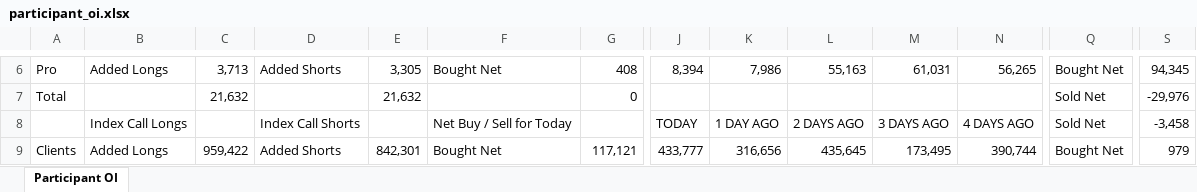
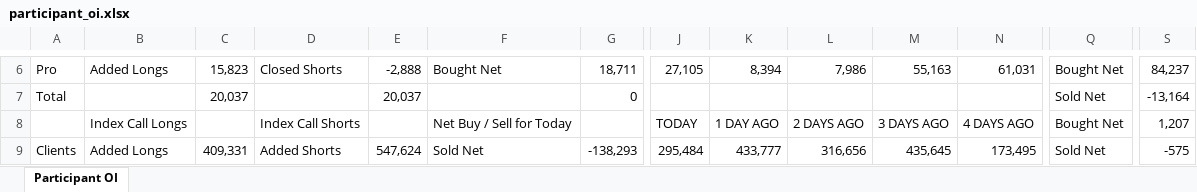
Before and after one commit to sunildeesu/sunilOI, an Excel workbook: participant_oi.xlsx, sheet Participant OI, drawn as a sheet; only a part is shown, gaps mark what is left out; values as stored, in another font and other column widths than the file's, no cell formats; the diff covers the shown part only; the diff names each change by its address in the sheet, - before the commit and + after, or states it on an @@ line.

Commit message:
Update participant OI report - 2026-10-01

```diff
--- a/participant_oi.xlsx (sheet Participant OI)
+++ b/participant_oi.xlsx (sheet Participant OI)
-C6: 3,713
+C6: 15,823
-D6: Added Shorts
+D6: Closed Shorts
-E6: 3,305
+E6: -2,888
-G6: 408
+G6: 18,711
-J6: 8,394
+J6: 27,105
-K6: 7,986
+K6: 8,394
-L6: 55,163
+L6: 7,986
-M6: 61,031
+M6: 55,163
-N6: 56,265
+N6: 61,031
-S6: 94,345
+S6: 84,237
-C7: 21,632
+C7: 20,037
-E7: 21,632
+E7: 20,037
-S7: -29,976
+S7: -13,164
-Q8: Sold Net
+Q8: Bought Net
-S8: -3,458
+S8: 1,207
-C9: 959,422
+C9: 409,331
-E9: 842,301
+E9: 547,624
-F9: Bought Net
+F9: Sold Net
-G9: 117,121
+G9: -138,293
-J9: 433,777
+J9: 295,484
-K9: 316,656
+K9: 433,777
-L9: 435,645
+L9: 316,656
-M9: 173,495
+M9: 435,645
-N9: 390,744
+N9: 173,495
-Q9: Bought Net
+Q9: Sold Net
-S9: 979
+S9: -575
```
Also changed, not shown: 6 added rows, 6 removed rows and 261 edited cells elsewhere in this sheet, cell formats, 1 other file.
